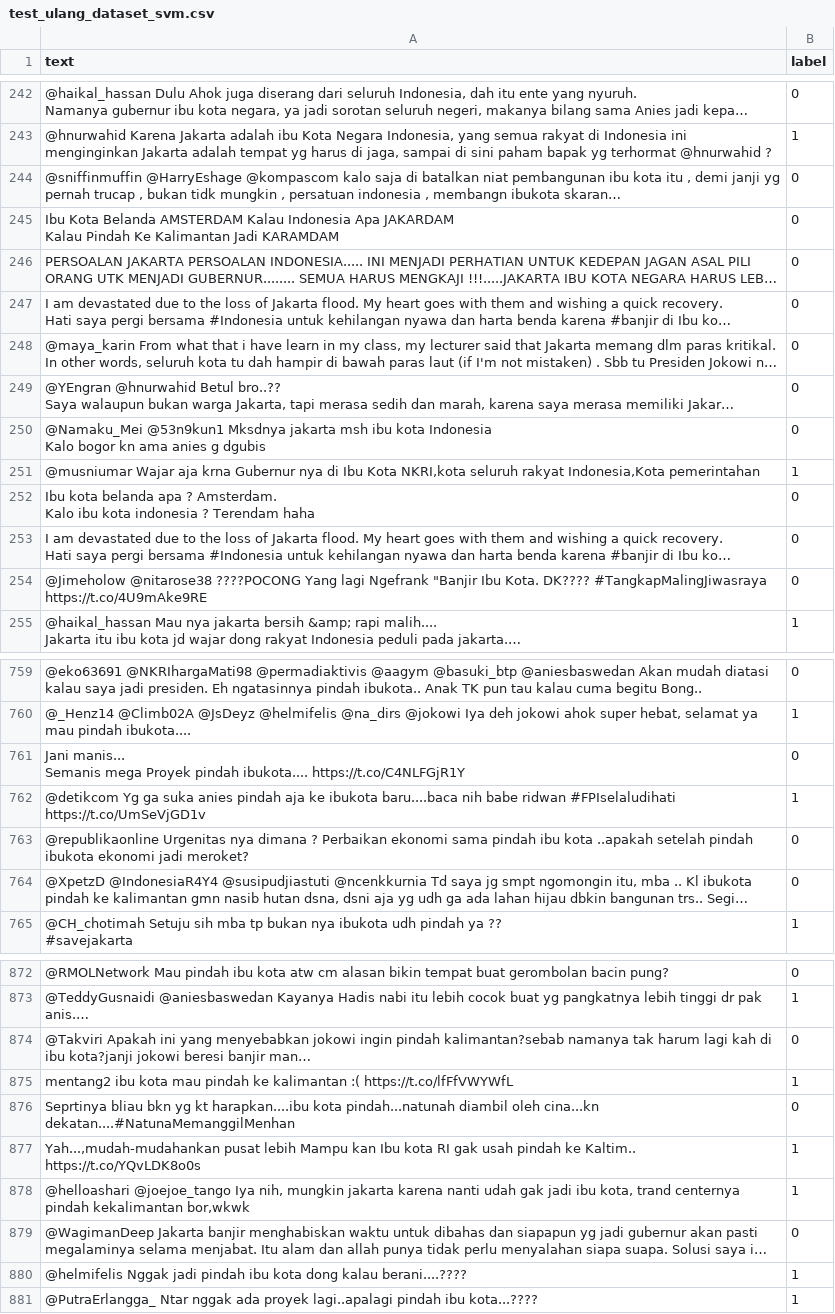
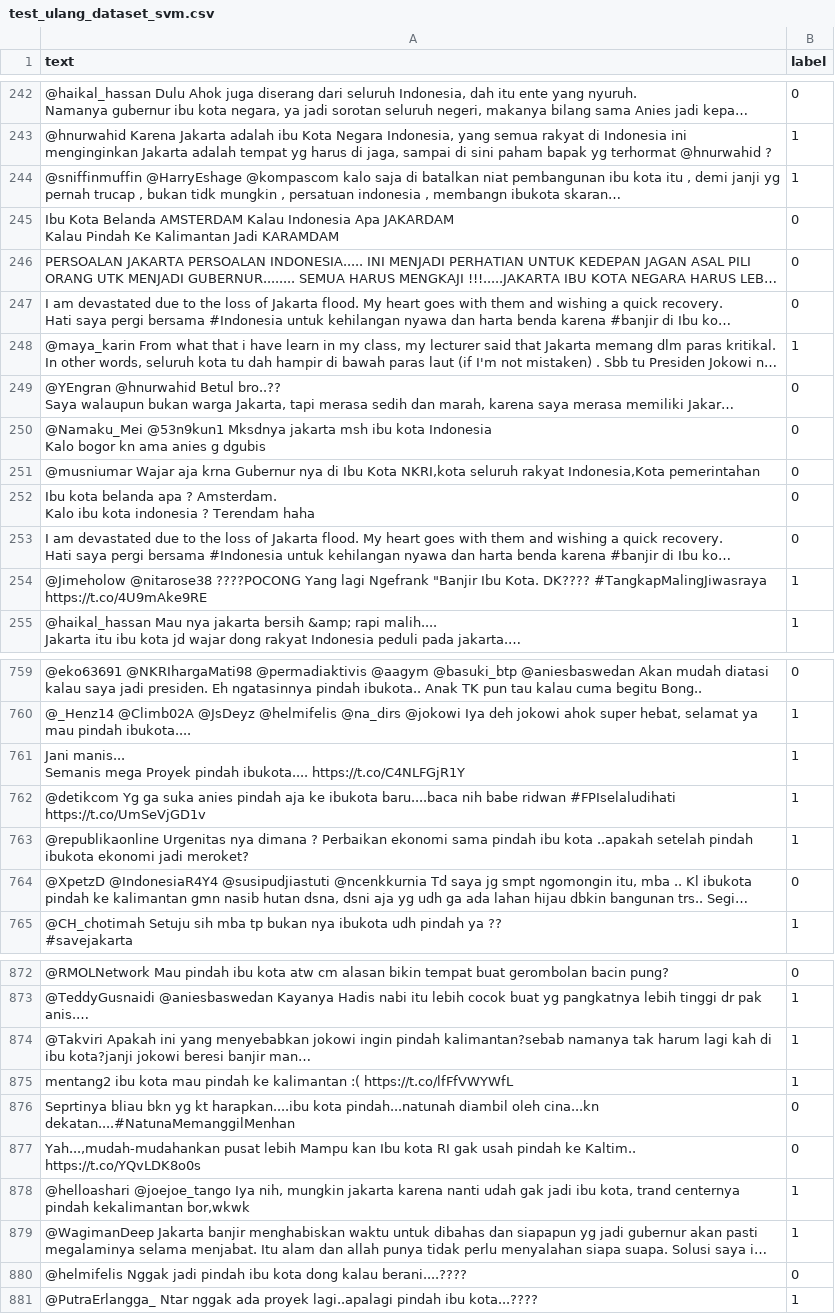
Before and after one commit to shintafs/Sentimen-Analysis, a CSV file: test_ulang_dataset_svm.csv, drawn as a sheet; only a part is shown, gaps mark what is left out; long unchanged cells end in …; the diff covers the shown part only; the diff names each change by its address in the sheet, - before the commit and + after, or states it on an @@ line.

```diff
--- a/test_ulang_dataset_svm.csv
+++ b/test_ulang_dataset_svm.csv
-B244 (label): 0
+B244 (label): 1
-B248 (label): 0
+B248 (label): 1
-B251 (label): 1
+B251 (label): 0
-B254 (label): 0
+B254 (label): 1
-B761 (label): 0
+B761 (label): 1
-B763 (label): 0
+B763 (label): 1
-B874 (label): 0
+B874 (label): 1
-B877 (label): 1
+B877 (label): 0
-B879 (label): 0
+B879 (label): 1
-B880 (label): 1
+B880 (label): 0
```
Also changed, not shown: 126 edited cells elsewhere in this file, 6 other files.
